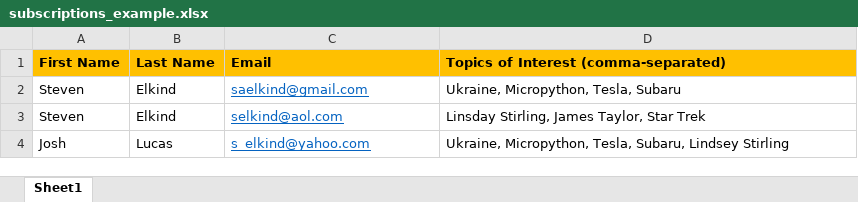
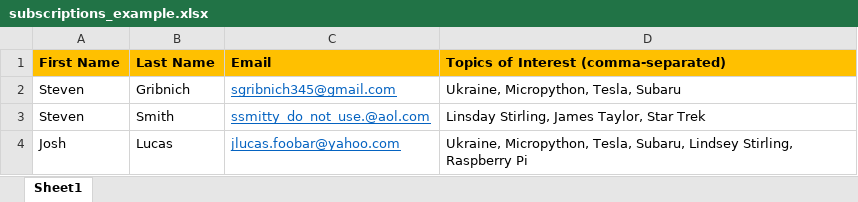
Before and after one commit to saelkind/EmailNewsFeed, an Excel workbook: files/subscriptions_example.xlsx, sheet Sheet1, drawn as a sheet; values as stored, in another font and other column widths than the file's, no borders; the diff names each change by its address in the sheet, - before the commit and + after, or states it on an @@ line.

Commit message:
put nonsense email addresses in sample subscriptions file

```diff
--- a/files/subscriptions_example.xlsx (sheet Sheet1)
+++ b/files/subscriptions_example.xlsx (sheet Sheet1)
-B2 (Last Name): Elkind
+B2 (Last Name): Gribnich
-C2 (Email): saelkind@gmail.com
+C2 (Email): sgribnich345@gmail.com
-B3 (Last Name): Elkind
+B3 (Last Name): Smith
-C3 (Email): selkind@aol.com
+C3 (Email): ssmitty_do_not_use.@aol.com
-C4 (Email): s_elkind@yahoo.com
+C4 (Email): jlucas.foobar@yahoo.com
-D4: …Subaru, Lindsey Stirling
+D4: …Subaru, Lindsey Stirling, Raspberry Pi
```
Also changed, not shown: 1 other file.
